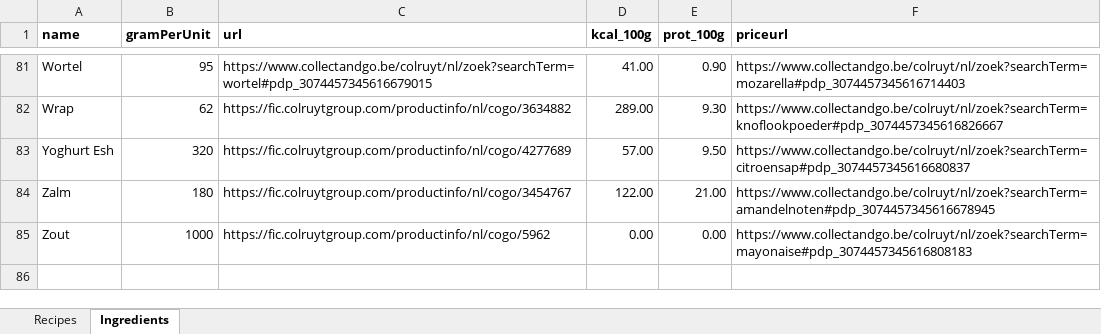
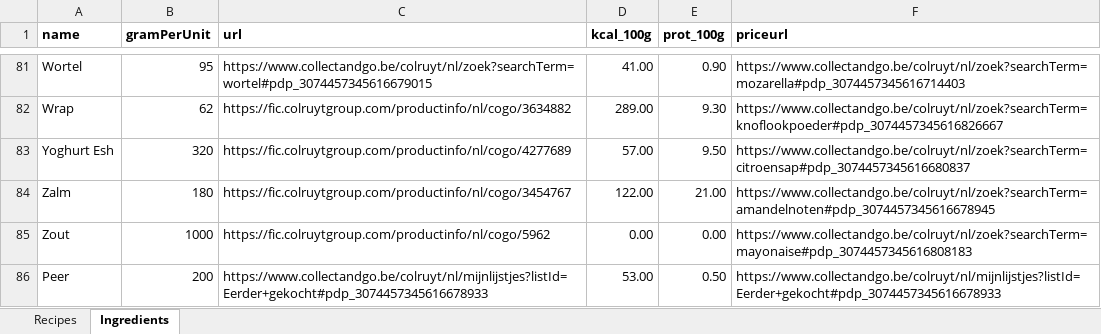
Before and after one commit to Callistah/Grocery_list, an Excel workbook: Excel_files/data.xlsx, sheet Ingredients, drawn as a sheet; only a part is shown, gaps mark what is left out; values as stored, in another font and other column widths than the file's, no borders; the diff names each change by its address in the sheet, - before the commit and + after, or states it on an @@ line.

Commit message:
extra logging and added Peer to data

```diff
--- a/Excel_files/data.xlsx (sheet Ingredients)
+++ b/Excel_files/data.xlsx (sheet Ingredients)
+row 86: Peer | 200 | https://www.collectandgo.be/colruyt/nl/mijnlijstjes?listId=Eerder+gekocht#pdp_3074457345616678933 | 53.00 | 0.50 | https://www.collectandgo.be/colruyt/nl/mijnlijstjes?listId=Eerder+gekocht#pdp_3074457345616678933
```
Also changed, not shown: Excel_files/Log/Grocery_List_Log.xlsx, 3 other files.
